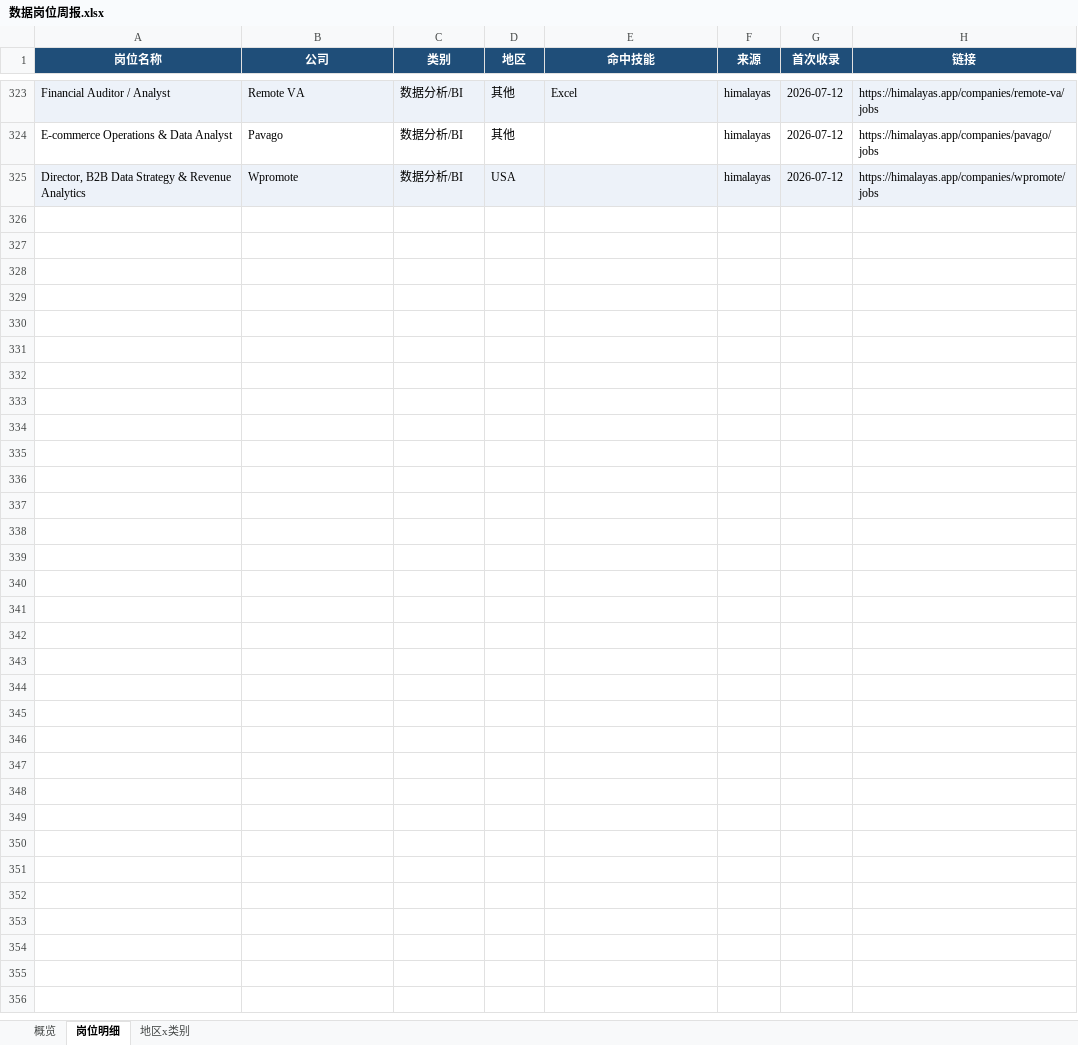
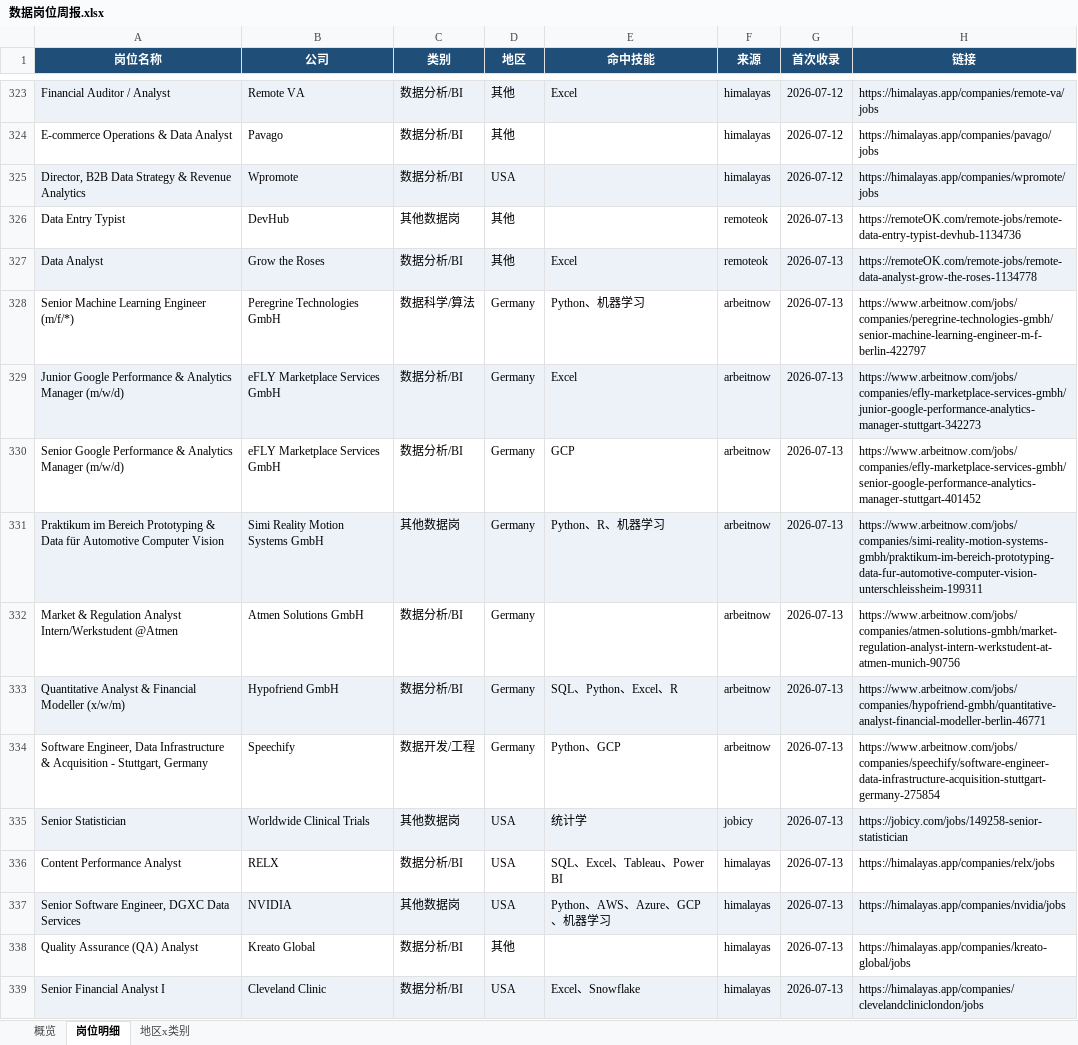
Before and after one commit to EGG-ZERO/da-job-radar, an Excel workbook: reports/数据岗位周报.xlsx, sheet 岗位明细, drawn as a sheet; only a part is shown, gaps mark what is left out; values as stored, in another font and other column widths than the file's, no borders; the diff names each change by its address in the sheet, - before the commit and + after, or states it on an @@ line.

```diff
--- a/reports/数据岗位周报.xlsx (sheet 岗位明细)
+++ b/reports/数据岗位周报.xlsx (sheet 岗位明细)
+row 326: Data Entry Typist | DevHub | 其他数据岗 | 其他 |  | remoteok | 2026-07-13 | https://remoteOK.com/remote-jobs/remote-data-entry-typist-devhub-1134736
+row 327: Data Analyst | Grow the Roses | 数据分析/BI | 其他 | Excel | remoteok | 2026-07-13 | https://remoteOK.com/remote-jobs/remote-data-analyst-grow-the-roses-1134778
+row 328: Senior Machine Learning Engineer (m/f/*) | Peregrine Technologies GmbH | 数据科学/算法 | Germany | Python、机器学习 | arbeitnow | 2026-07-13 | https://www.arbeitnow.com/jobs/companies/peregrine-technologies-gmbh/senior-machine-learning-engineer-m-f-berlin-422797
+row 329: Junior Google Performance & Analytics Manager (m/w/d) | eFLY Marketplace Services GmbH | 数据分析/BI | Germany | Excel | arbeitnow | 2026-07-13 | https://www.arbeitnow.com/jobs/companies/efly-marketplace-services-gmbh/junior-google-performance-analytics-manager-stuttgart-342273
+row 330: Senior Google Performance & Analytics Manager (m/w/d) | eFLY Marketplace Services GmbH | 数据分析/BI | Germany | GCP | arbeitnow | 2026-07-13 | https://www.arbeitnow.com/jobs/companies/efly-marketplace-services-gmbh/senior-google-performance-analytics-manager-stuttgart-401452
+row 331: Praktikum im Bereich Prototyping & Data für Automotive Computer Vision | Simi Reality Motion Systems GmbH | 其他数据岗 | Germany | Python、R、机器学习 | arbeitnow | 2026-07-13 | https://www.arbeitnow.com/jobs/companies/simi-reality-motion-systems-gmbh/praktikum-im-bereich-prototyping-data-fur-automotive-computer-vision-unterschleissheim-199311
+row 332: Market & Regulation Analyst Intern/Werkstudent @Atmen | Atmen Solutions GmbH | 数据分析/BI | Germany |  | arbeitnow | 2026-07-13 | https://www.arbeitnow.com/jobs/companies/atmen-solutions-gmbh/market-regulation-analyst-intern-werkstudent-at-atmen-munich-90756
+row 333: Quantitative Analyst & Financial Modeller (x/w/m) | Hypofriend GmbH | 数据分析/BI | Germany | SQL、Python、Excel、R | arbeitnow | 2026-07-13 | https://www.arbeitnow.com/jobs/companies/hypofriend-gmbh/quantitative-analyst-financial-modeller-berlin-46771
+row 334: Software Engineer, Data Infrastructure & Acquisition - Stuttgart, Germany | Speechify | 数据开发/工程 | Germany | Python、GCP | arbeitnow | 2026-07-13 | https://www.arbeitnow.com/jobs/companies/speechify/software-engineer-data-infrastructure-acquisition-stuttgart-germany-275854
+row 335: Senior Statistician | Worldwide Clinical Trials | 其他数据岗 | USA | 统计学 | jobicy | 2026-07-13 | https://jobicy.com/jobs/149258-senior-statistician
+row 336: Content Performance Analyst | RELX | 数据分析/BI | USA | SQL、Excel、Tableau、Power BI | himalayas | 2026-07-13 | https://himalayas.app/companies/relx/jobs
+row 337: Senior Software Engineer, DGXC Data Services | NVIDIA | 其他数据岗 | USA | Python、AWS、Azure、GCP、机器学习 | himalayas | 2026-07-13 | https://himalayas.app/companies/nvidia/jobs
+row 338: Quality Assurance (QA) Analyst | Kreato Global | 数据分析/BI | 其他 |  | himalayas | 2026-07-13 | https://himalayas.app/companies/kreato-global/jobs
+row 339: Senior Financial Analyst I | Cleveland Clinic | 数据分析/BI | USA | Excel、Snowflake | himalayas | 2026-07-13 | https://himalayas.app/companies/clevelandcliniclondon/jobs
```
Also changed, not shown: sheet 概览, sheet 地区x类别, 5 other files.
